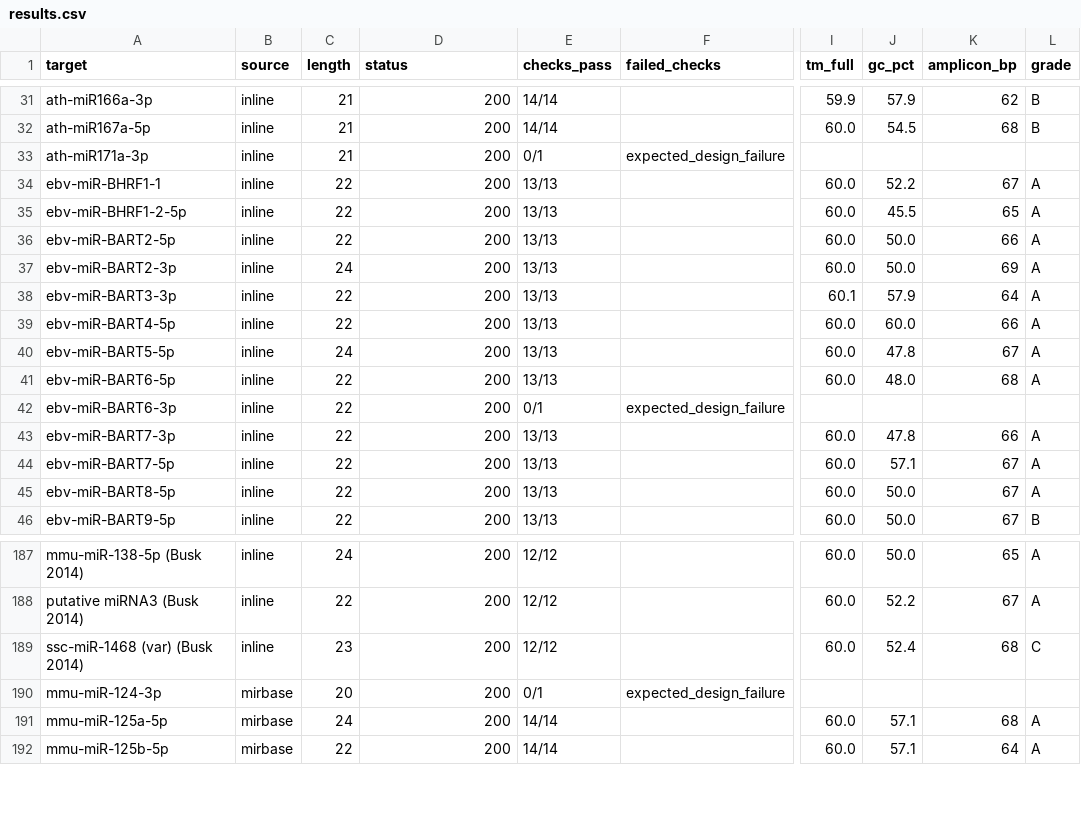
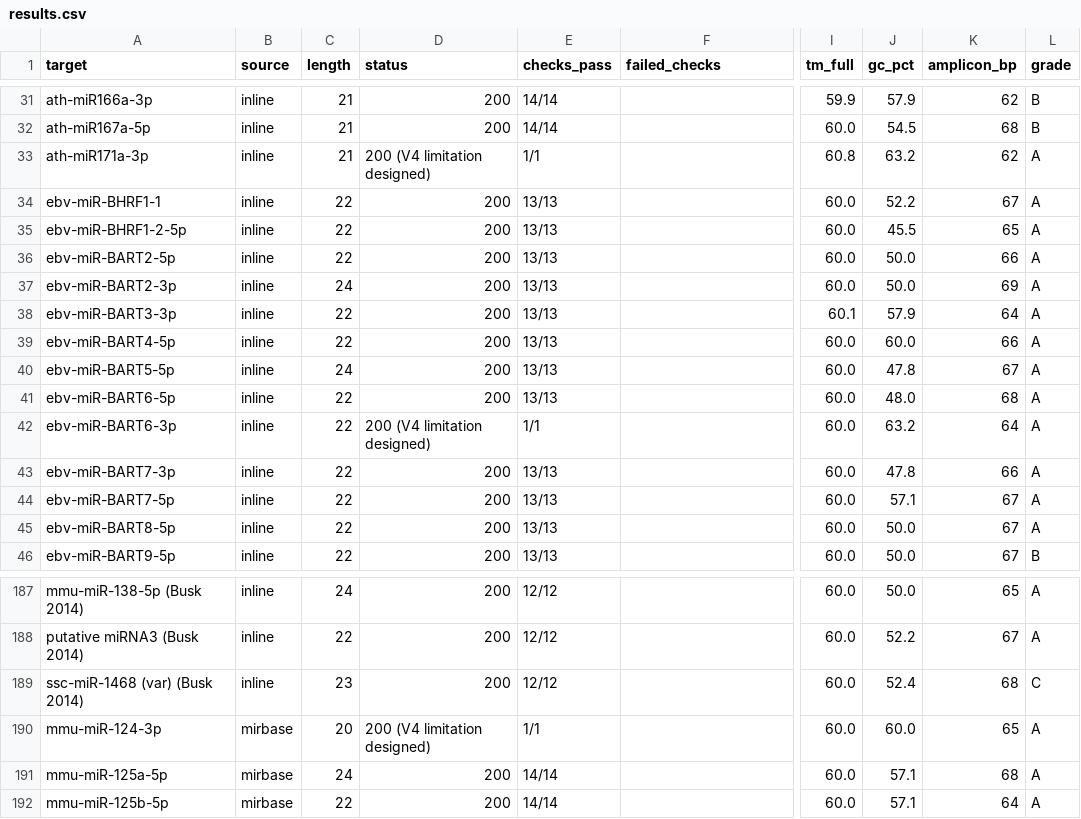
Before and after one commit to gnowV21/primer-designer, a CSV file: validation/results.csv, drawn as a sheet; only a part is shown, gaps mark what is left out; the diff names each change by its address in the sheet, - before the commit and + after, or states it on an @@ line.

Commit message:
feat(validation): QD 38-41 — expectation of the V4-limitation entries by scoring system
QD 38: ath-miR171a-3p, ebv-miR-BART6-3p and mmu-miR-124-3p keep
expected_design_failure under V4. Under the tiered system they are checked
by v4_limitation_designed: the design succeeds, the #1 specific region
equals or is a substring of the published forward's miRNA-matching region
(or the reverse), and #1 breaks at least one V4 rule. The dataset notes
"known V4 limitation; designed by 4.0.0 (QD 15), published primer used in
wet-lab".

Validation tiered 2439/2439; --scoring-system v4 reproduces 3.8.2
(results.json without run_date, results.csv same git blob).
test_benchmark_endpoint passes unchanged. BLAST cache hit 100 % in every
species.

QD 39 (S3 keeps the 0.1 C rounding), QD 40 (cache-hit threshold on known
contexts) and QD 41 (let-7a-5p wet-lab specificity case) recorded in the
SPEC and HANDOFF.

```diff
--- a/validation/results.csv
+++ b/validation/results.csv
-D33 (status): 200
+D33 (status): 200 (V4 limitation designed)
-E33 (checks_pass): 0/1
+E33 (checks_pass): 1/1
-F33 (failed_checks): expected_design_failure
+F33 (failed_checks): (empty)
-I33 (tm_full): (empty)
+I33 (tm_full): 60.8
-J33 (gc_pct): (empty)
+J33 (gc_pct): 63.2
-K33 (amplicon_bp): (empty)
+K33 (amplicon_bp): 62
-L33 (grade): (empty)
+L33 (grade): A
-D42 (status): 200
+D42 (status): 200 (V4 limitation designed)
-E42 (checks_pass): 0/1
+E42 (checks_pass): 1/1
-F42 (failed_checks): expected_design_failure
+F42 (failed_checks): (empty)
-I42 (tm_full): (empty)
+I42 (tm_full): 60.0
-J42 (gc_pct): (empty)
+J42 (gc_pct): 63.2
-K42 (amplicon_bp): (empty)
+K42 (amplicon_bp): 64
-L42 (grade): (empty)
+L42 (grade): A
-D190 (status): 200
+D190 (status): 200 (V4 limitation designed)
-E190 (checks_pass): 0/1
+E190 (checks_pass): 1/1
-F190 (failed_checks): expected_design_failure
+F190 (failed_checks): (empty)
-I190 (tm_full): (empty)
+I190 (tm_full): 60.0
-J190 (gc_pct): (empty)
+J190 (gc_pct): 60.0
-K190 (amplicon_bp): (empty)
+K190 (amplicon_bp): 65
-L190 (grade): (empty)
+L190 (grade): A
```
Also changed, not shown: 10 other files.
